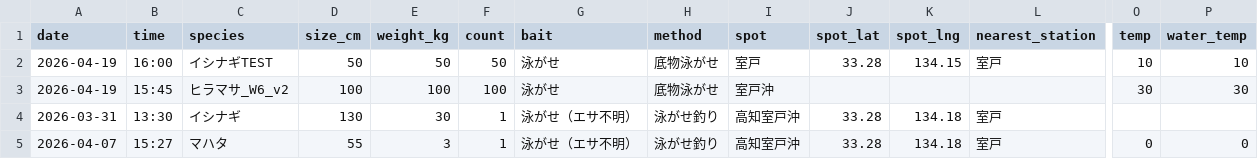
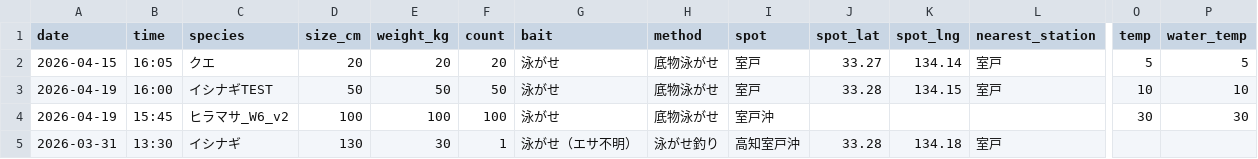
Before and after one commit to supergonti/fishing-system, a CSV file: data/fishing_integrated.csv, drawn as a sheet; only a part is shown, gaps mark what is left out; the shorter side is filled out with more unchanged rows; rows hold the shown columns only; the diff names each change by its address in the sheet, - before the commit and + after, or states it on an @@ line.

```diff
--- a/data/fishing_integrated.csv
+++ b/data/fishing_integrated.csv
+row 2: 2026-04-15 | 16:05 | クエ | 20 | 20 | 20 | 泳がせ | 底物泳がせ | 室戸 | 33.27 | 134.14 | 室戸 | 5 | 5
```
